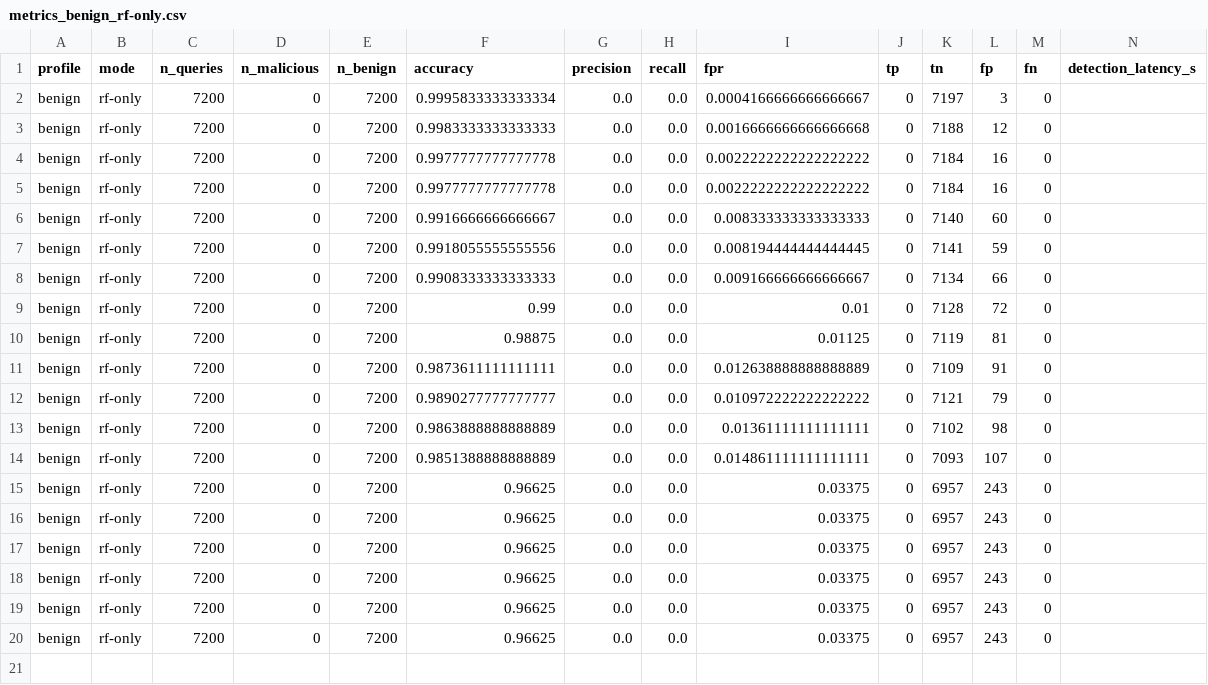
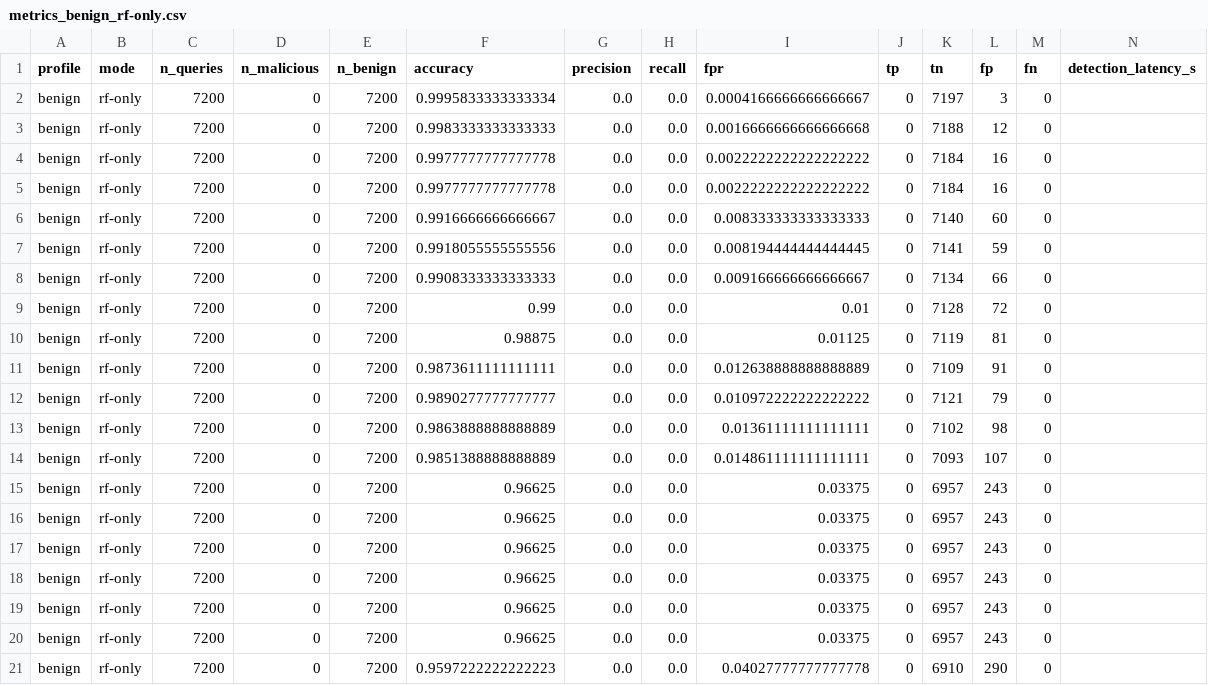
Before and after one commit to Tamil05t/Exfiltrap, a CSV file: eval/results/metrics_benign_rf-only.csv, drawn as a sheet; only a part is shown; rows hold the shown columns only; the diff names each change by its address in the sheet, - before the commit and + after, or states it on an @@ line.

```diff
--- a/eval/results/metrics_benign_rf-only.csv
+++ b/eval/results/metrics_benign_rf-only.csv
+row 21: benign | rf-only | 7200 | 0 | 7200 | 0.9597222222222223 | 0.0 | 0.0 | 0.04027777777777778 | 0 | 6910 | 290 | 0
```
Also changed, not shown: eval/results/metrics_fast_full.csv, eval/results/metrics_fast_rf-only.csv, 14 other files.
